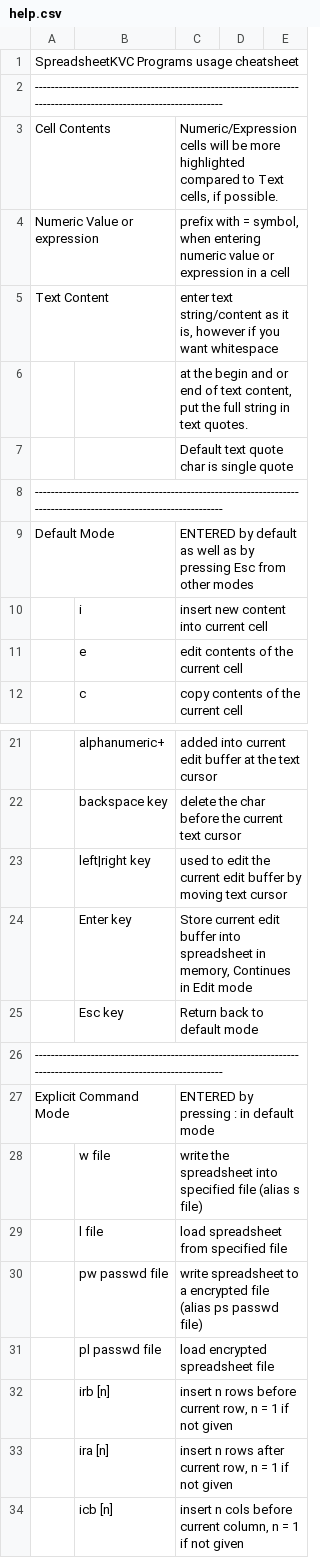
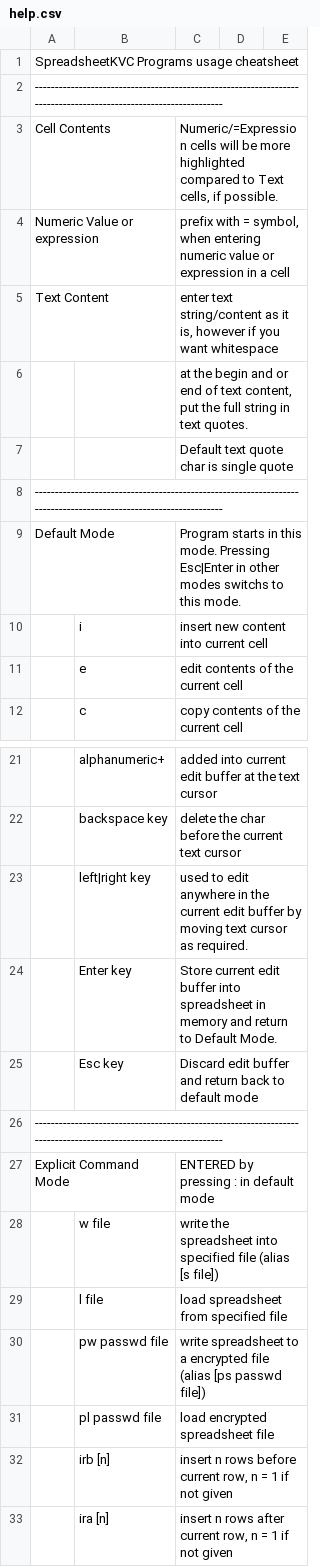
Before and after one commit to hanishkvc/prgs-docs-spreadsheetkvc, a CSV file: help.csv, drawn as a sheet; only a part is shown, gaps mark what is left out; the shorter side is filled out with more unchanged rows; the diff names each change by its address in the sheet, - before the commit and + after, or states it on an @@ line.

Commit message:
EditModeEnter commit+return in Readme & Help.csv
And few other minor updates.

```diff
--- a/help.csv
+++ b/help.csv
-C3: Numeric/Expression cells will…
+C3: Numeric/=Expression cells will…
-C9: ENTERED by default as well as by pressing Esc from other modes
+C9: Program starts in this mode. Pressing Esc|Enter in other modes switchs to this mode.
-C23: …to edit the current edit buffer by moving text cursor
+C23: …to edit anywhere in the current edit buffer by moving text cursor as required.
-C24: …spreadsheet in memory, Continues in Edit mode
+C24: …spreadsheet in memory and return to Default Mode.
-C25: Return back to default mode
+C25: Discard edit buffer and return back to default mode
-C28: …file (alias s file)
+C28: …file (alias [s file])
-C30: …file (alias ps passwd file)
+C30: …file (alias [ps passwd file])
```
Also changed, not shown: 1 other file.
